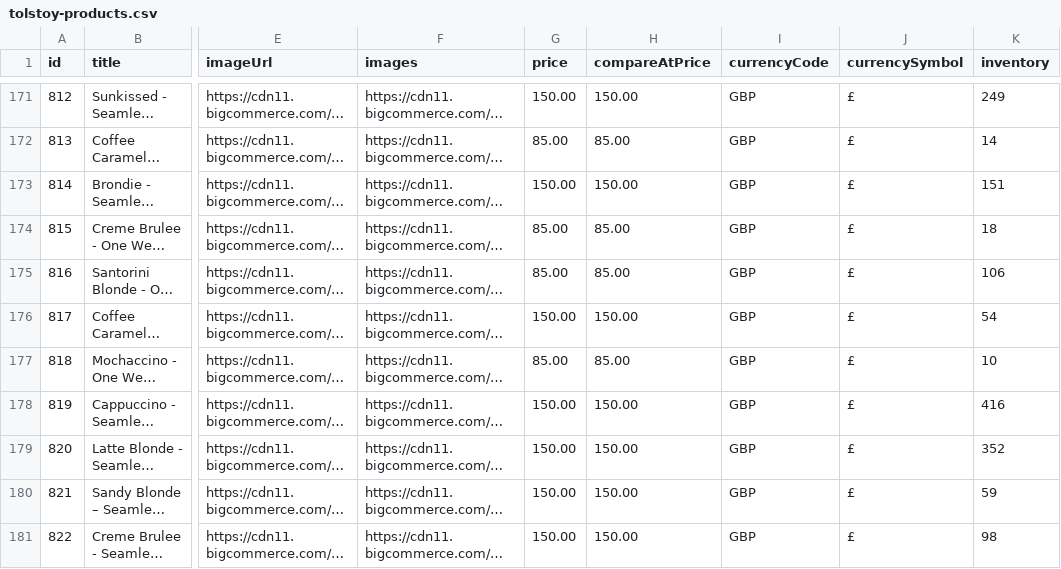
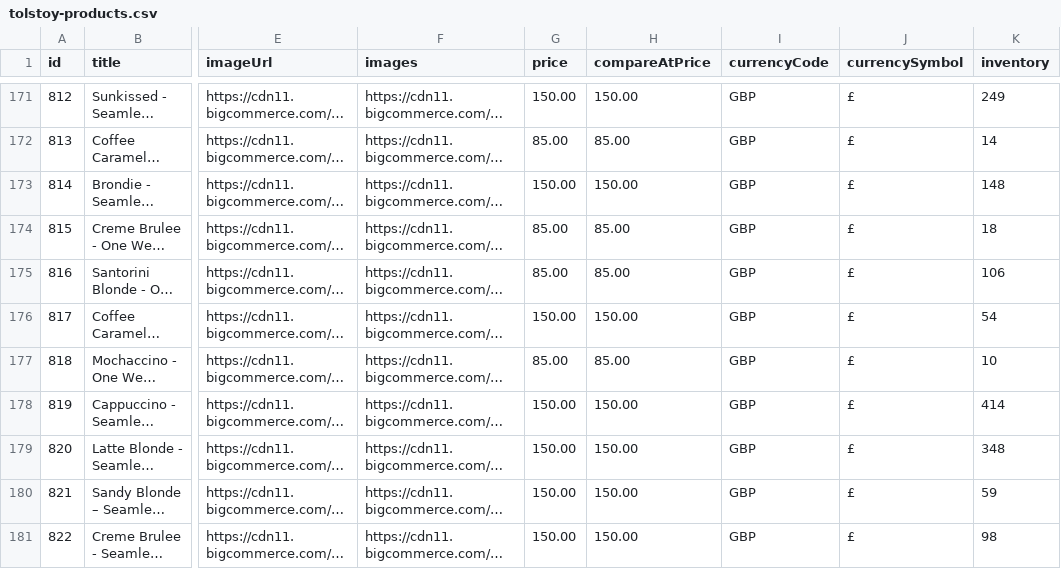
Before and after one commit to ApplyCode/product_feed, a CSV file: tolstoy-products.csv, drawn as a sheet; only a part is shown, gaps mark what is left out; long unchanged cells end in …; the diff covers the shown part only; the diff names each change by its address in the sheet, - before the commit and + after, or states it on an @@ line.

```diff
--- a/tolstoy-products.csv
+++ b/tolstoy-products.csv
-K173 (inventory): 151
+K173 (inventory): 148
-K178 (inventory): 416
+K178 (inventory): 414
-K179 (inventory): 352
+K179 (inventory): 348
```
Also changed, not shown: 41 edited cells elsewhere in this file.
